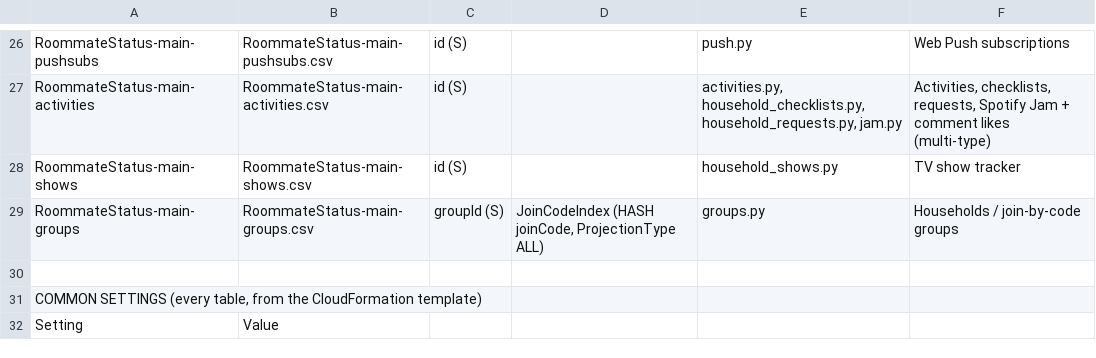
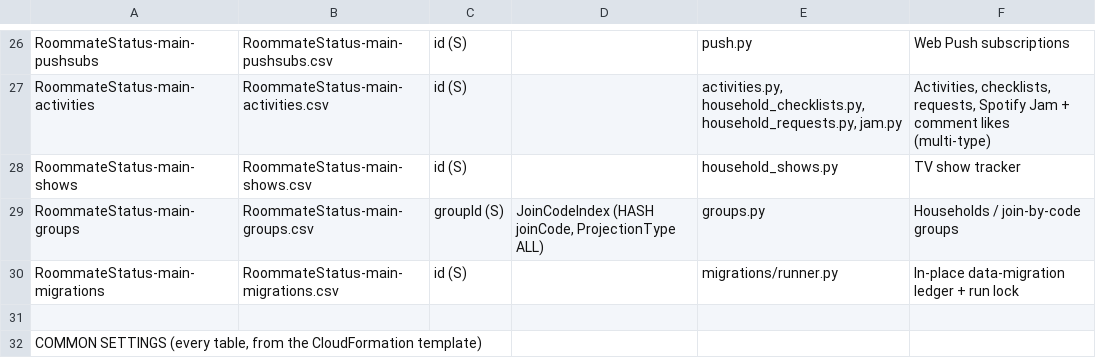
Before and after one commit to chang432/roommate-status-app, a CSV file: infrastructure/db_schema/prod/_overview.csv, drawn as a sheet; only a part is shown, gaps mark what is left out; the shorter side is filled out with more unchanged rows; the diff names each change by its address in the sheet, - before the commit and + after, or states it on an @@ line.

```diff
--- a/infrastructure/db_schema/prod/_overview.csv
+++ b/infrastructure/db_schema/prod/_overview.csv
+row 30: RoommateStatus-main-migrations | RoommateStatus-main-migrations.csv | id (S) |  | migrations/runner.py | In-place data-migration ledger + run lock
```
Also changed, not shown: infrastructure/db_schema/dev/_overview.csv, 17 other files.
